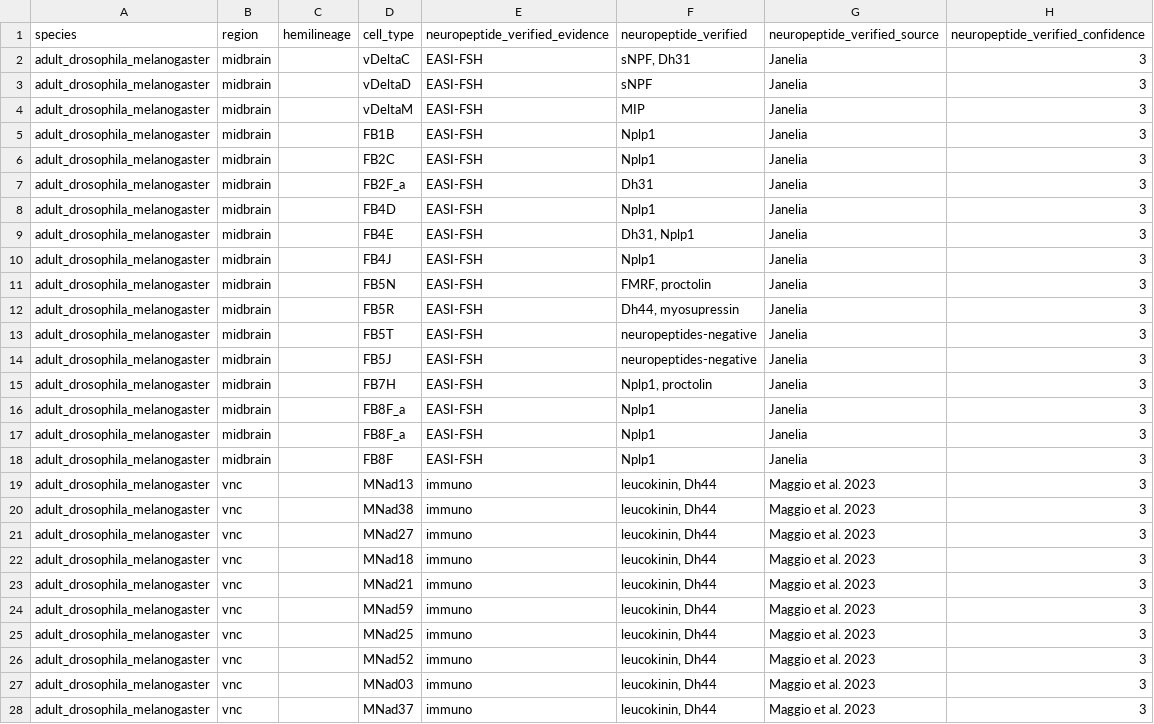
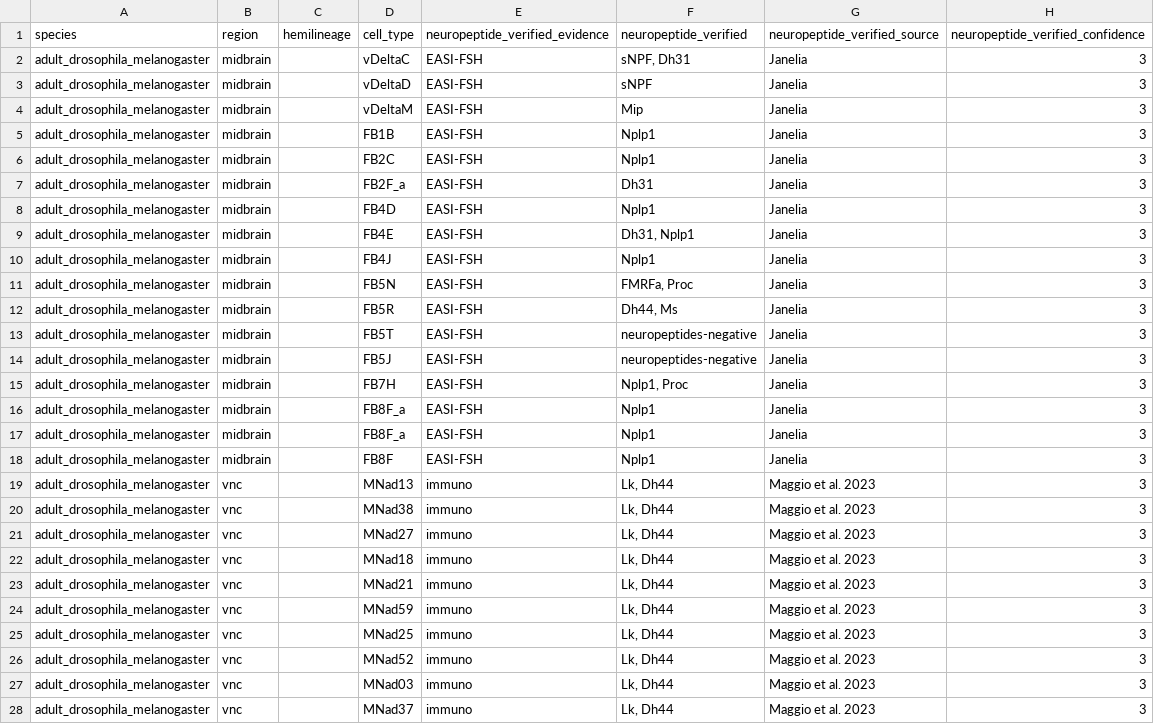
Before and after one commit to flyconnectome/drosophila_neuropeptides, a CSV file: gt_sources/extra.csv, drawn as a sheet.

```diff
--- a/gt_sources/extra.csv
+++ b/gt_sources/extra.csv
@@ -3,3 +3,3 @@ adult_drosophila_melanogaster,midbrain,,vDeltaC,EASI-FSH,"sNPF, Dh31",Janelia,3
 adult_drosophila_melanogaster,midbrain,,vDeltaD,EASI-FSH,sNPF,Janelia,3
-adult_drosophila_melanogaster,midbrain,,vDeltaM,EASI-FSH,MIP,Janelia,3
+adult_drosophila_melanogaster,midbrain,,vDeltaM,EASI-FSH,Mip,Janelia,3
 adult_drosophila_melanogaster,midbrain,,FB1B,EASI-FSH,Nplp1,Janelia,3
@@ -10,7 +10,7 @@ adult_drosophila_melanogaster,midbrain,,FB4E,EASI-FSH,"Dh31, Nplp1",Janelia,3
 adult_drosophila_melanogaster,midbrain,,FB4J,EASI-FSH,Nplp1,Janelia,3
-adult_drosophila_melanogaster,midbrain,,FB5N,EASI-FSH,"FMRF, proctolin",Janelia,3
-adult_drosophila_melanogaster,midbrain,,FB5R,EASI-FSH,"Dh44, myosupressin",Janelia,3
+adult_drosophila_melanogaster,midbrain,,FB5N,EASI-FSH,"FMRFa, Proc",Janelia,3
+adult_drosophila_melanogaster,midbrain,,FB5R,EASI-FSH,"Dh44, Ms",Janelia,3
 adult_drosophila_melanogaster,midbrain,,FB5T,EASI-FSH,neuropeptides-negative,Janelia,3
 adult_drosophila_melanogaster,midbrain,,FB5J,EASI-FSH,neuropeptides-negative,Janelia,3
-adult_drosophila_melanogaster,midbrain,,FB7H,EASI-FSH,"Nplp1, proctolin",Janelia,3
+adult_drosophila_melanogaster,midbrain,,FB7H,EASI-FSH,"Nplp1, Proc",Janelia,3
 adult_drosophila_melanogaster,midbrain,,FB8F_a,EASI-FSH,Nplp1,Janelia,3
@@ -18,11 +18,11 @@ adult_drosophila_melanogaster,midbrain,,FB8F_a,EASI-FSH,Nplp1,Janelia,3
 adult_drosophila_melanogaster,midbrain,,FB8F,EASI-FSH,Nplp1,Janelia,3
-adult_drosophila_melanogaster,vnc,,MNad13,immuno,"leucokinin, Dh44",Maggio et al. 2023,3
-adult_drosophila_melanogaster,vnc,,MNad38,immuno,"leucokinin, Dh44",Maggio et al. 2023,3
-adult_drosophila_melanogaster,vnc,,MNad27 ,immuno,"leucokinin, Dh44",Maggio et al. 2023,3
-adult_drosophila_melanogaster,vnc,,MNad18 ,immuno,"leucokinin, Dh44",Maggio et al. 2023,3
-adult_drosophila_melanogaster,vnc,,MNad21 ,immuno,"leucokinin, Dh44",Maggio et al. 2023,3
-adult_drosophila_melanogaster,vnc,,MNad59 ,immuno,"leucokinin, Dh44",Maggio et al. 2023,3
-adult_drosophila_melanogaster,vnc,,MNad25 ,immuno,"leucokinin, Dh44",Maggio et al. 2023,3
-adult_drosophila_melanogaster,vnc,,MNad52 ,immuno,"leucokinin, Dh44",Maggio et al. 2023,3
-adult_drosophila_melanogaster,vnc,,MNad03 ,immuno,"leucokinin, Dh44",Maggio et al. 2023,3
-adult_drosophila_melanogaster,vnc,,MNad37 ,immuno,"leucokinin, Dh44",Maggio et al. 2023,3
+adult_drosophila_melanogaster,vnc,,MNad13,immuno,"Lk, Dh44",Maggio et al. 2023,3
+adult_drosophila_melanogaster,vnc,,MNad38,immuno,"Lk, Dh44",Maggio et al. 2023,3
+adult_drosophila_melanogaster,vnc,,MNad27 ,immuno,"Lk, Dh44",Maggio et al. 2023,3
+adult_drosophila_melanogaster,vnc,,MNad18 ,immuno,"Lk, Dh44",Maggio et al. 2023,3
+adult_drosophila_melanogaster,vnc,,MNad21 ,immuno,"Lk, Dh44",Maggio et al. 2023,3
+adult_drosophila_melanogaster,vnc,,MNad59 ,immuno,"Lk, Dh44",Maggio et al. 2023,3
+adult_drosophila_melanogaster,vnc,,MNad25 ,immuno,"Lk, Dh44",Maggio et al. 2023,3
+adult_drosophila_melanogaster,vnc,,MNad52 ,immuno,"Lk, Dh44",Maggio et al. 2023,3
+adult_drosophila_melanogaster,vnc,,MNad03 ,immuno,"Lk, Dh44",Maggio et al. 2023,3
+adult_drosophila_melanogaster,vnc,,MNad37 ,immuno,"Lk, Dh44",Maggio et al. 2023,3
```
Also changed, not shown: gt_np_data.csv, inst/extdata/cell_type_cross_matching.csv, 4 other files.
